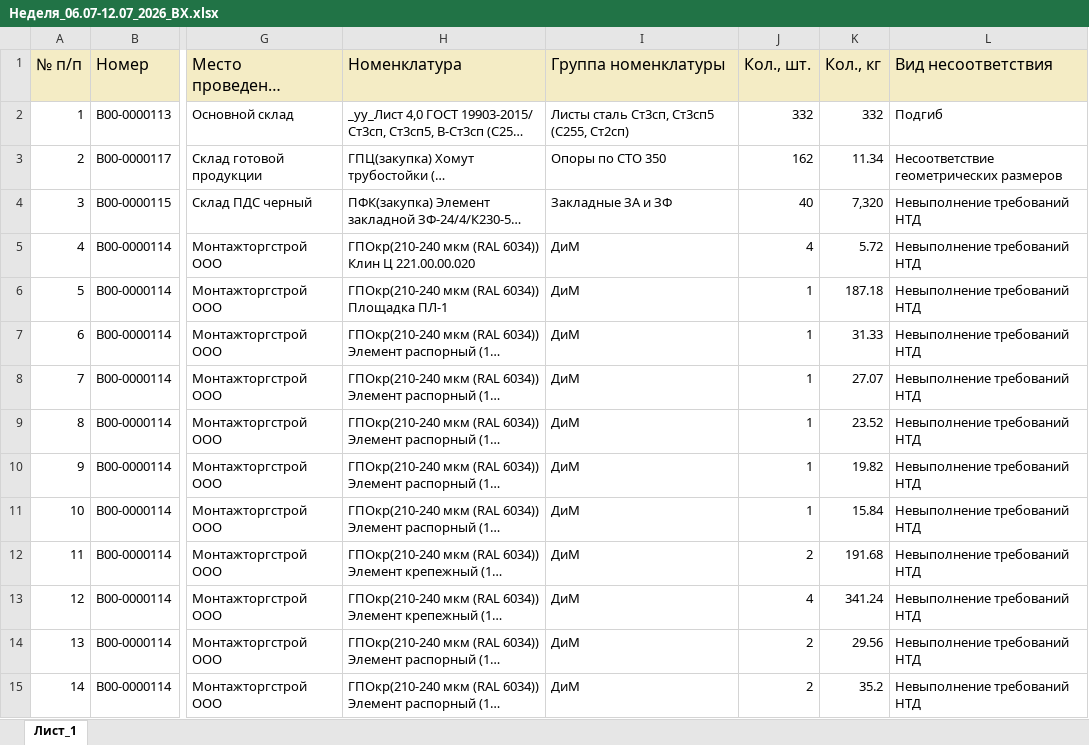
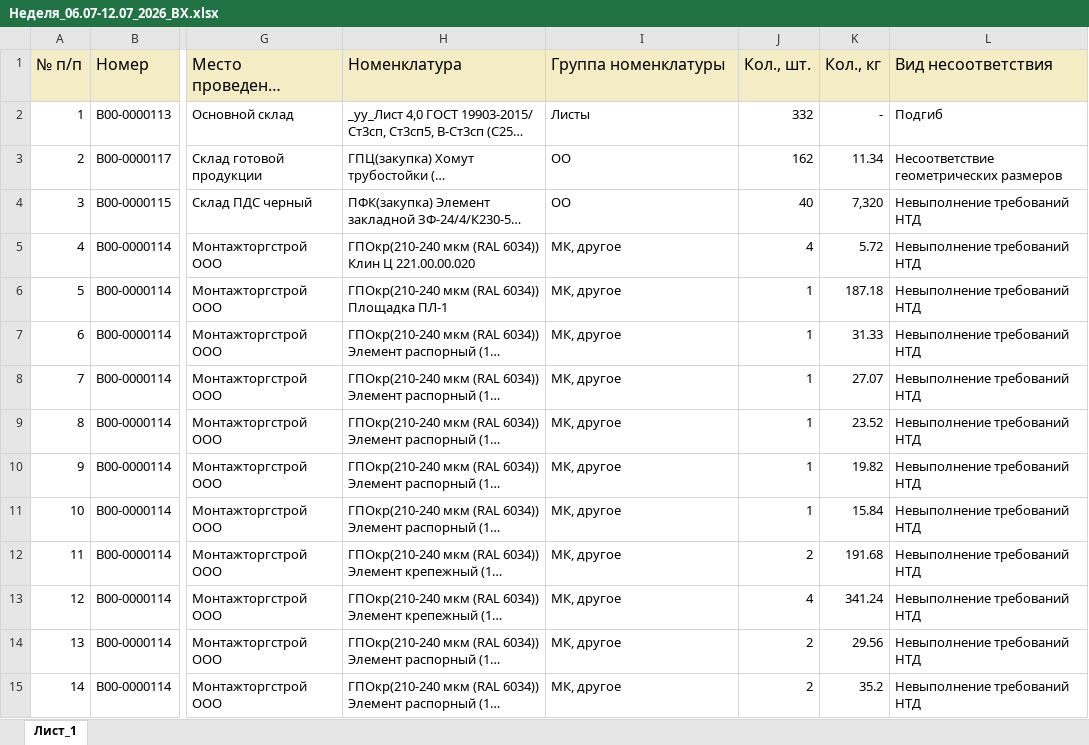
Before and after one commit to skulikovazvpm-tech/quality-dashboard, an Excel workbook: data-vh/Неделя_06.07-12.07_2026_ВХ.xlsx, sheet Лист_1, drawn as a sheet; only a part is shown, gaps mark what is left out; long unchanged cells end in …; values as stored, in another font and other column widths than the file's, no borders; the diff covers the shown part only; the diff names each change by its address in the sheet, - before the commit and + after, or states it on an @@ line.

Commit message:
Add files via upload

```diff
--- a/data-vh/Неделя_06.07-12.07_2026_ВХ.xlsx (sheet Лист_1)
+++ b/data-vh/Неделя_06.07-12.07_2026_ВХ.xlsx (sheet Лист_1)
-I2 (Группа номенклатуры): Листы сталь Ст3сп, Ст3сп5 (С255, Ст2сп)
+I2 (Группа номенклатуры): Листы
-K2 (Кол., кг): 332
+K2 (Кол., кг): -
-I3 (Группа номенклатуры): Опоры по СТО 350
+I3 (Группа номенклатуры): ОО
-I4 (Группа номенклатуры): Закладные ЗА и ЗФ
+I4 (Группа номенклатуры): ОО
-I5:I15 (Группа номенклатуры): ДиМ
+I5:I15 (Группа номенклатуры): МК, другое
```
Also changed, not shown: 14 edited cells elsewhere in this sheet.
